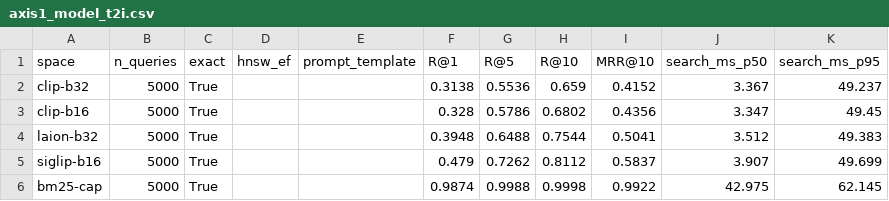
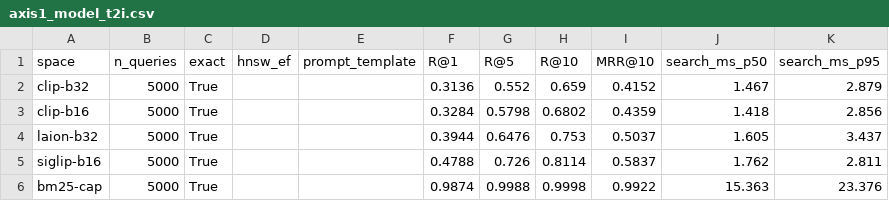
Before and after one commit to vdt040499/ris_assignment_1, a CSV file: results/axis1_model_t2i.csv, drawn as a sheet.

```diff
--- a/results/axis1_model_t2i.csv
+++ b/results/axis1_model_t2i.csv
@@ -1,6 +1,6 @@
 space,n_queries,exact,hnsw_ef,prompt_template,R@1,R@5,R@10,MRR@10,search_ms_p50,search_ms_p95
-clip-b32,5000,True,,,0.3138,0.5536,0.659,0.4152,3.367,49.237
-clip-b16,5000,True,,,0.328,0.5786,0.6802,0.4356,3.347,49.45
-laion-b32,5000,True,,,0.3948,0.6488,0.7544,0.5041,3.512,49.383
-siglip-b16,5000,True,,,0.479,0.7262,0.8112,0.5837,3.907,49.699
-bm25-cap,5000,True,,,0.9874,0.9988,0.9998,0.9922,42.975,62.145
+clip-b32,5000,True,,,0.3136,0.552,0.659,0.4152,1.467,2.879
+clip-b16,5000,True,,,0.3284,0.5798,0.6802,0.4359,1.418,2.856
+laion-b32,5000,True,,,0.3944,0.6476,0.753,0.5037,1.605,3.437
+siglip-b16,5000,True,,,0.4788,0.726,0.8114,0.5837,1.762,2.811
+bm25-cap,5000,True,,,0.9874,0.9988,0.9998,0.9922,15.363,23.376
```
Also changed, not shown: results/axis1_model_i2i.csv, results/axis2_normalize.csv, 52 other files.
